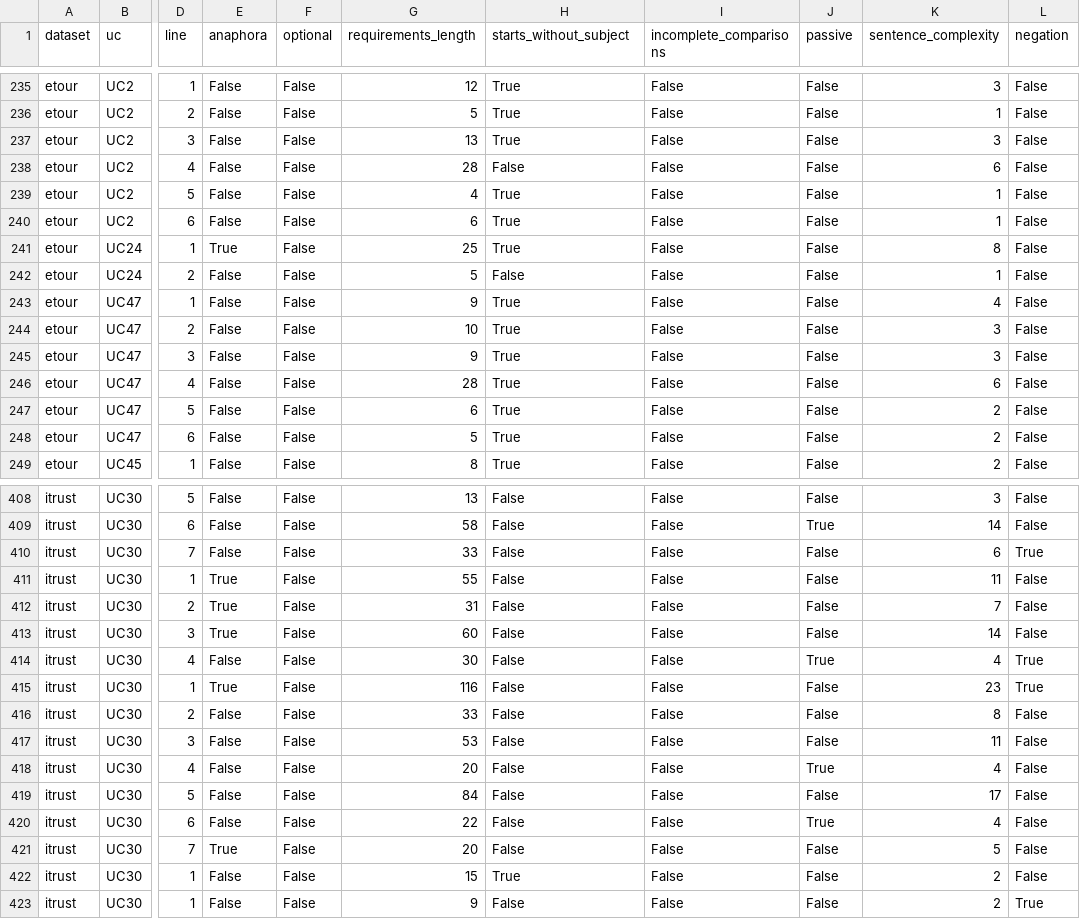
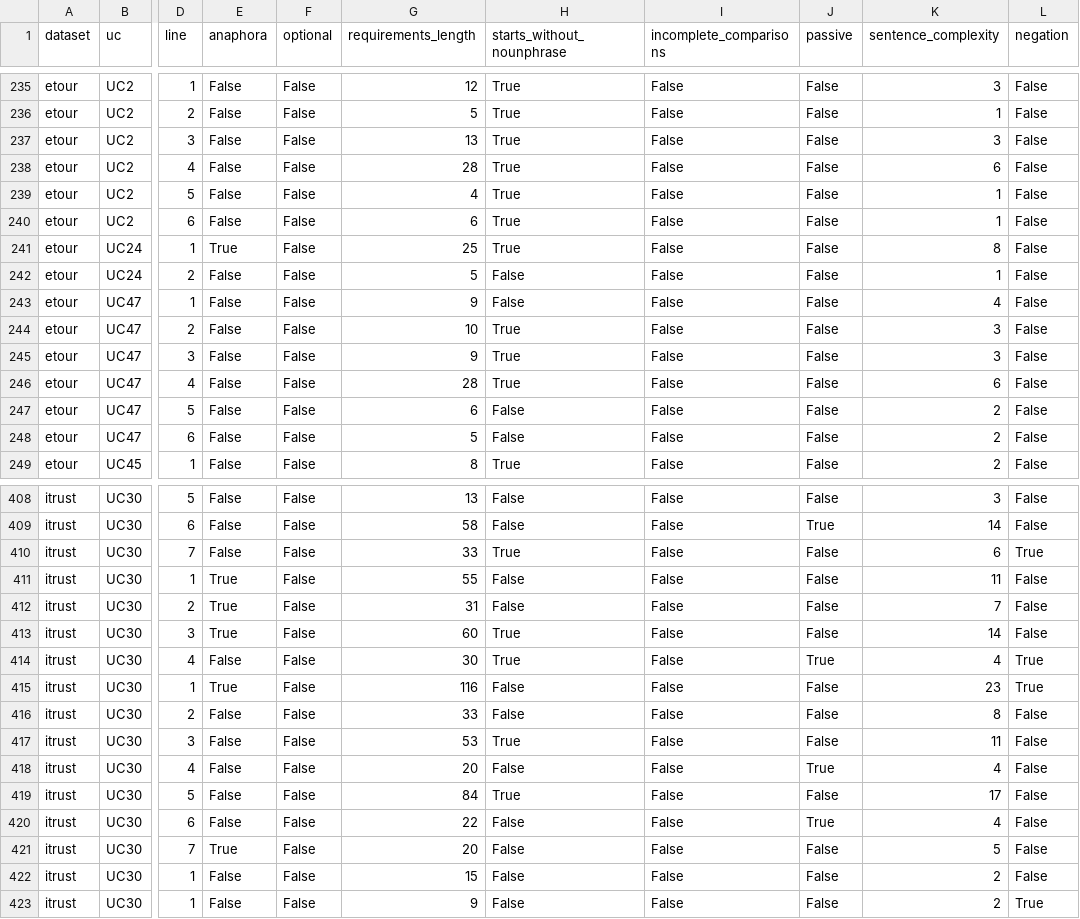
Before and after one commit to JulianFrattini/rq4tlr, a CSV file: data/output/rq4tlr-automatic-sentence.csv, drawn as a sheet; only a part is shown, gaps mark what is left out; the diff covers the shown part only; the diff names each change by its address in the sheet, - before the commit and + after, or states it on an @@ line.

```diff
--- a/data/output/rq4tlr-automatic-sentence.csv
+++ b/data/output/rq4tlr-automatic-sentence.csv
-H1: starts_without_subject
+H1: starts_without_nounphrase
-H238 (starts_without_nounphrase): False
+H238 (starts_without_nounphrase): True
-H243 (starts_without_nounphrase): True
+H243 (starts_without_nounphrase): False
-H247:H248 (starts_without_nounphrase): True
+H247:H248 (starts_without_nounphrase): False
-H410 (starts_without_nounphrase): False
+H410 (starts_without_nounphrase): True
-H413:H414 (starts_without_nounphrase): False
+H413:H414 (starts_without_nounphrase): True
-H417 (starts_without_nounphrase): False
+H417 (starts_without_nounphrase): True
-H419 (starts_without_nounphrase): False
+H419 (starts_without_nounphrase): True
-H422 (starts_without_nounphrase): True
+H422 (starts_without_nounphrase): False
```
Also changed, not shown: 73 edited cells elsewhere in this file, data/output/rq4tlr-automatic-usecase.csv, 4 other files.
